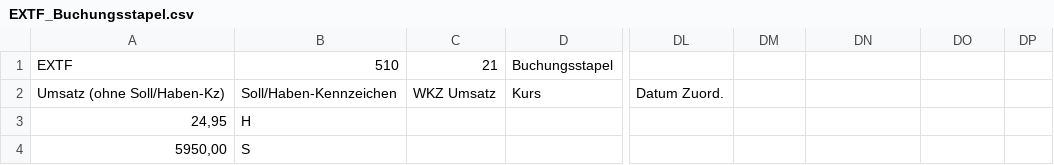
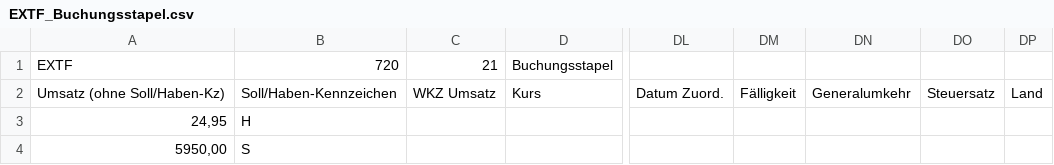
Before and after one commit to ledermann/datev, a CSV file: examples/EXTF_Buchungsstapel.csv, drawn as a sheet; only a part is shown, gaps mark what is left out; the diff names each change by its address in the sheet, - before the commit and + after, or states it on an @@ line.

```diff
--- a/examples/EXTF_Buchungsstapel.csv
+++ b/examples/EXTF_Buchungsstapel.csv
-B1: 510
+B1: 720
-DM2: (empty)
+DM2: Fälligkeit
-DN2: (empty)
+DN2: Generalumkehr
-DO2: (empty)
+DO2: Steuersatz
-DP2: (empty)
+DP2: Land
```
Also changed, not shown: examples/EXTF_Kontenbeschriftungen.csv, examples/EXTF_Stammdaten.csv, 9 other files.
